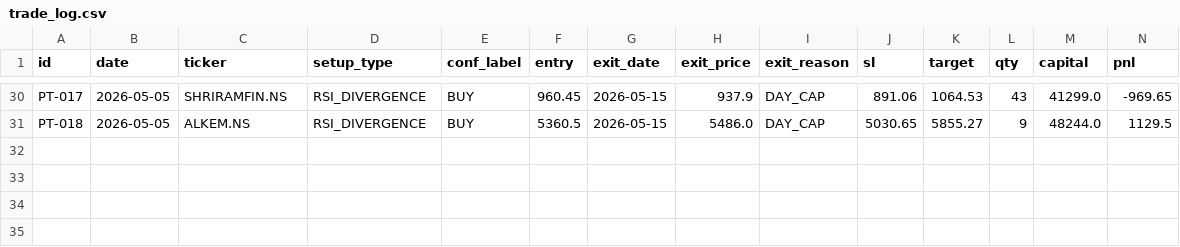
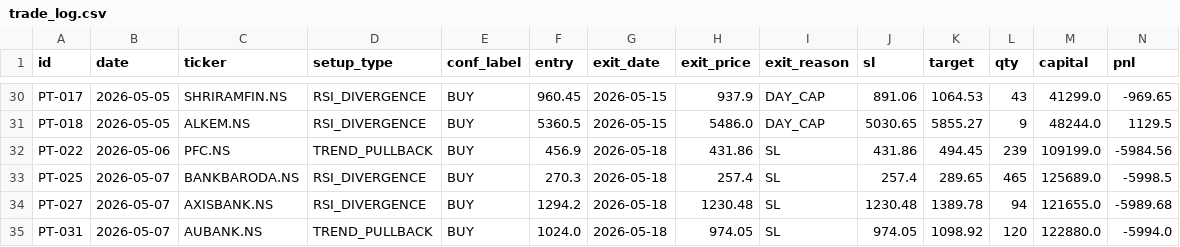
Before and after one commit to saisravanpalvaye/trading-bot-v2, a CSV file: trade_log.csv, drawn as a sheet; only a part is shown, gaps mark what is left out; rows hold the shown columns only; the diff names each change by its address in the sheet, - before the commit and + after, or states it on an @@ line.

```diff
--- a/trade_log.csv
+++ b/trade_log.csv
+row 32: PT-022 | 2026-05-06 | PFC.NS | TREND_PULLBACK | BUY | 456.9 | 2026-05-18 | 431.86 | SL | 431.86 | 494.45 | 239 | 109199.0 | -5984.56
+row 33: PT-025 | 2026-05-07 | BANKBARODA.NS | RSI_DIVERGENCE | BUY | 270.3 | 2026-05-18 | 257.4 | SL | 257.4 | 289.65 | 465 | 125689.0 | -5998.5
+row 34: PT-027 | 2026-05-07 | AXISBANK.NS | RSI_DIVERGENCE | BUY | 1294.2 | 2026-05-18 | 1230.48 | SL | 1230.48 | 1389.78 | 94 | 121655.0 | -5989.68
+row 35: PT-031 | 2026-05-07 | AUBANK.NS | TREND_PULLBACK | BUY | 1024.0 | 2026-05-18 | 974.05 | SL | 974.05 | 1098.92 | 120 | 122880.0 | -5994.0
```
Also changed, not shown: paper_trades.csv.
